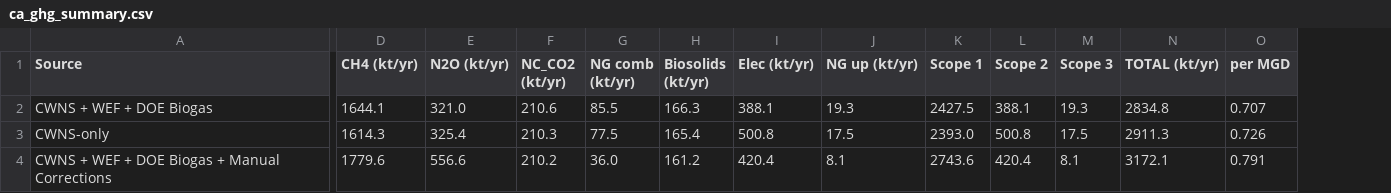
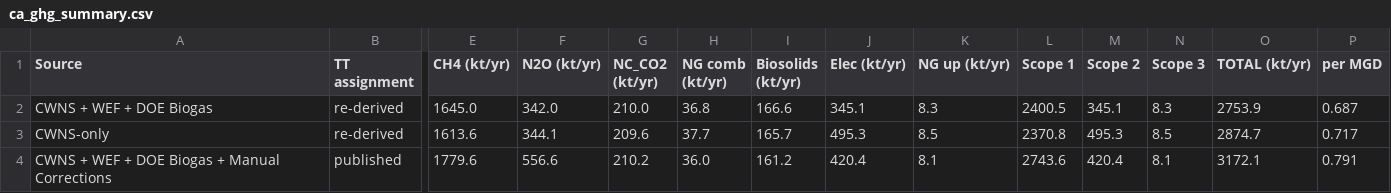
Before and after one commit to we3lab/wwtp-process-extraction, a CSV file: wwtp_process_extraction/output/ghg/ca_ghg_summary.csv, drawn as a sheet; only a part is shown, gaps mark what is left out; addresses are those after the commit; the diff covers the shown part only; the diff names each change by its address in the sheet, - before the commit and + after, or states it on an @@ line.

Commit message:
Fixing BioDry assignment

```diff
--- a/wwtp_process_extraction/output/ghg/ca_ghg_summary.csv
+++ b/wwtp_process_extraction/output/ghg/ca_ghg_summary.csv
+column B (TT assignment), rows 2-4: re-derived | re-derived | published
-E2 (CH4 (kt/yr)): 1644.1
+E2 (CH4 (kt/yr)): 1645.0
-F2 (N2O (kt/yr)): 321.0
+F2 (N2O (kt/yr)): 342.0
-G2 (NC_CO2 (kt/yr)): 210.6
+G2 (NC_CO2 (kt/yr)): 210.0
-H2 (NG comb (kt/yr)): 85.5
+H2 (NG comb (kt/yr)): 36.8
-I2 (Biosolids (kt/yr)): 166.3
+I2 (Biosolids (kt/yr)): 166.6
-J2 (Elec (kt/yr)): 388.1
+J2 (Elec (kt/yr)): 345.1
-K2 (NG up (kt/yr)): 19.3
+K2 (NG up (kt/yr)): 8.3
-L2 (Scope 1): 2427.5
+L2 (Scope 1): 2400.5
-M2 (Scope 2): 388.1
+M2 (Scope 2): 345.1
-N2 (Scope 3): 19.3
+N2 (Scope 3): 8.3
-O2 (TOTAL (kt/yr)): 2834.8
+O2 (TOTAL (kt/yr)): 2753.9
-P2 (per MGD): 0.707
+P2 (per MGD): 0.687
-E3 (CH4 (kt/yr)): 1614.3
+E3 (CH4 (kt/yr)): 1613.6
-F3 (N2O (kt/yr)): 325.4
+F3 (N2O (kt/yr)): 344.1
-G3 (NC_CO2 (kt/yr)): 210.3
+G3 (NC_CO2 (kt/yr)): 209.6
-H3 (NG comb (kt/yr)): 77.5
+H3 (NG comb (kt/yr)): 37.7
-I3 (Biosolids (kt/yr)): 165.4
+I3 (Biosolids (kt/yr)): 165.7
-J3 (Elec (kt/yr)): 500.8
+J3 (Elec (kt/yr)): 495.3
-K3 (NG up (kt/yr)): 17.5
+K3 (NG up (kt/yr)): 8.5
-L3 (Scope 1): 2393.0
+L3 (Scope 1): 2370.8
-M3 (Scope 2): 500.8
+M3 (Scope 2): 495.3
-N3 (Scope 3): 17.5
+N3 (Scope 3): 8.5
-O3 (TOTAL (kt/yr)): 2911.3
+O3 (TOTAL (kt/yr)): 2874.7
-P3 (per MGD): 0.726
+P3 (per MGD): 0.717
```
Also changed, not shown: 24 edited cells elsewhere in this file, 5 other files.
